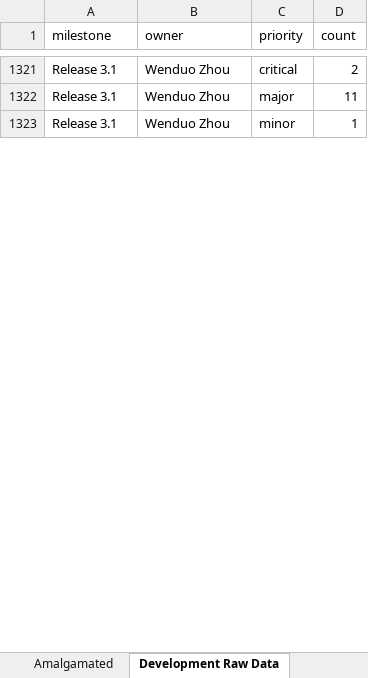
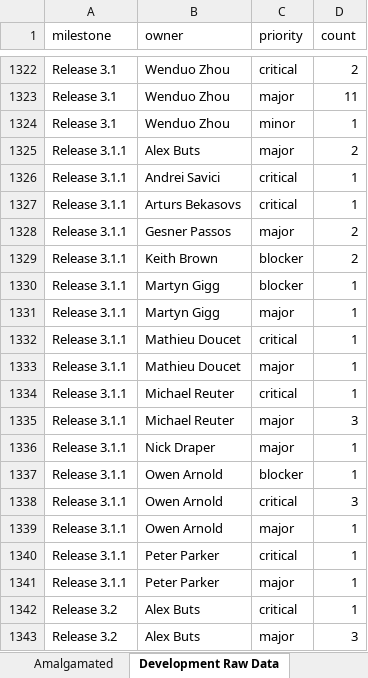
Before and after one commit to mantidproject/documents, an Excel workbook: Project Management/Performance Tracking.xlsm, sheet Development Raw Data, drawn as a sheet; only a part is shown, gaps mark what is left out; values as stored, in another font and other column widths than the file's, no borders; the diff covers the shown part only; the diff names each change by its address in the sheet, - before the commit and + after, or states it on an @@ line.

```diff
--- a/Project Management/Performance Tracking.xlsm (sheet Development Raw Data)
+++ b/Project Management/Performance Tracking.xlsm (sheet Development Raw Data)
+row 1325: Release 3.1.1 | Alex Buts | major | 2
+row 1326: Release 3.1.1 | Andrei Savici | critical | 1
+row 1327: Release 3.1.1 | Arturs Bekasovs | critical | 1
+row 1328: Release 3.1.1 | Gesner Passos | major | 2
+row 1329: Release 3.1.1 | Keith Brown | blocker | 2
+row 1330: Release 3.1.1 | Martyn Gigg | blocker | 1
+row 1331: Release 3.1.1 | Martyn Gigg | major | 1
+row 1332: Release 3.1.1 | Mathieu Doucet | critical | 1
+row 1333: Release 3.1.1 | Mathieu Doucet | major | 1
+row 1334: Release 3.1.1 | Michael Reuter | critical | 1
+row 1335: Release 3.1.1 | Michael Reuter | major | 3
+row 1336: Release 3.1.1 | Nick Draper | major | 1
+row 1337: Release 3.1.1 | Owen Arnold | blocker | 1
+row 1338: Release 3.1.1 | Owen Arnold | critical | 3
+row 1339: Release 3.1.1 | Owen Arnold | major | 1
+row 1340: Release 3.1.1 | Peter Parker | critical | 1
+row 1341: Release 3.1.1 | Peter Parker | major | 1
+row 1342: Release 3.2 | Alex Buts | critical | 1
+row 1343: Release 3.2 | Alex Buts | major | 3
```
Also changed, not shown: 52 added rows and 8 edited cells elsewhere in this sheet, sheet Amalgamated, sheet Testing Raw Data, other sheet tabs, charts or pictures, 4 other files.
